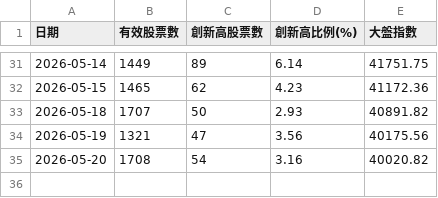
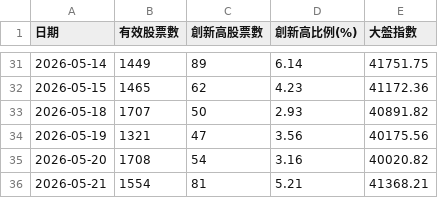
Before and after one commit to moazawang/tw-stock-high-ratio, a CSV file: 台股創新高比例_歷史資料.csv, drawn as a sheet; only a part is shown, gaps mark what is left out; the diff names each change by its address in the sheet, - before the commit and + after, or states it on an @@ line.

```diff
--- a/台股創新高比例_歷史資料.csv
+++ b/台股創新高比例_歷史資料.csv
+row 36: 2026-05-21 | 1554 | 81 | 5.21 | 41368.21
```
Also changed, not shown: 1 other file.
